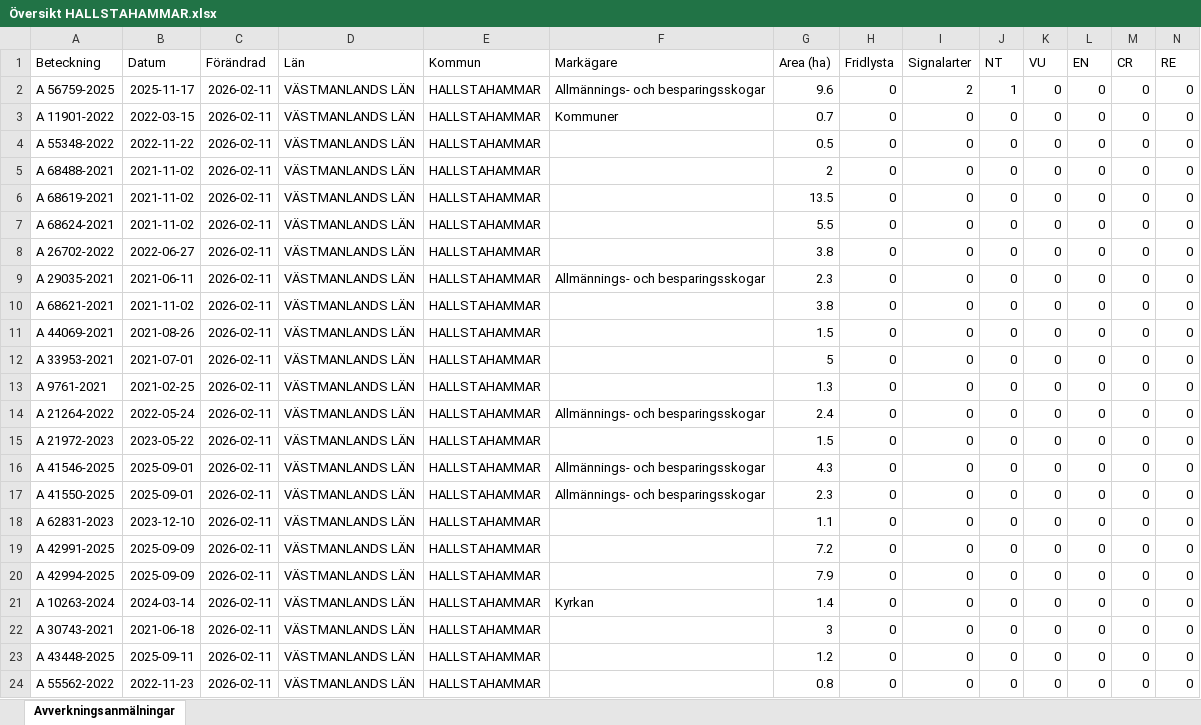
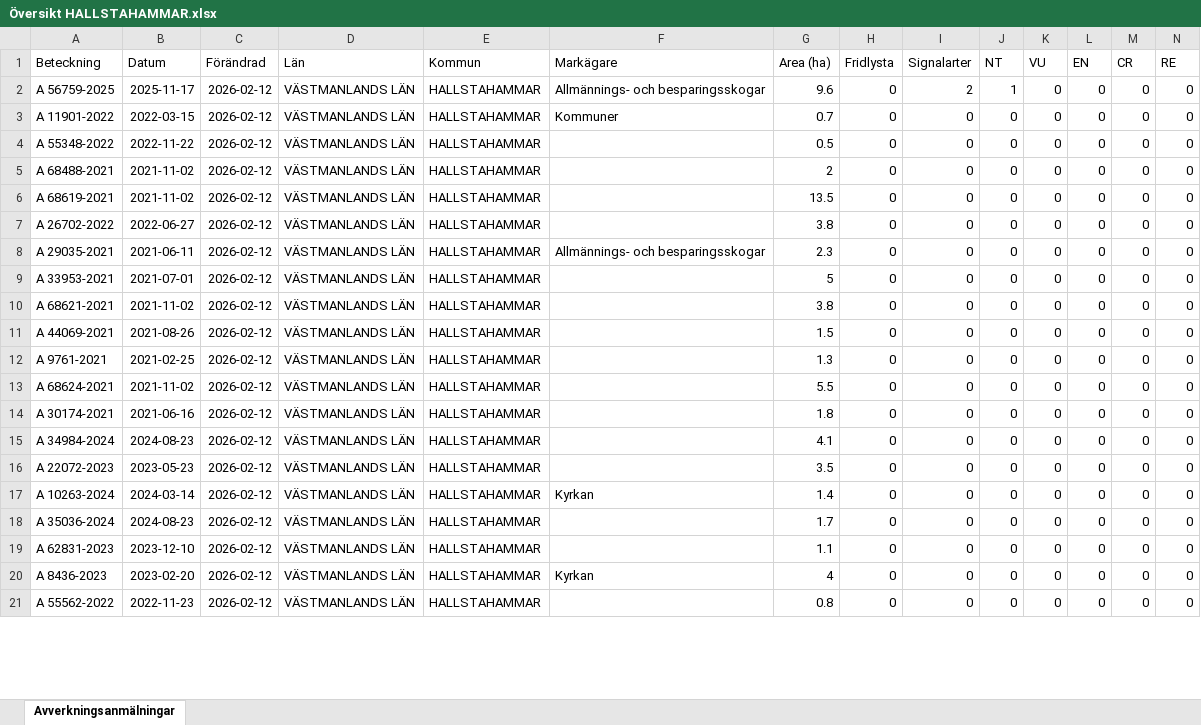
Before and after one commit to klasma/Logging_1961, an Excel workbook: Översikt HALLSTAHAMMAR.xlsx, sheet Avverkningsanmälningar, drawn as a sheet; only a part is shown; values as stored, in another font and other column widths than the file's, no borders; removed rows and columns are numbered as before the commit, all else as after; rows hold the shown columns only; the diff covers the shown part only; the diff names each change by its address in the sheet, - before the commit and + after, or states it on an @@ line.

```diff
--- a/Översikt HALLSTAHAMMAR.xlsx (sheet Avverkningsanmälningar)
+++ b/Översikt HALLSTAHAMMAR.xlsx (sheet Avverkningsanmälningar)
-C2:C6 (Förändrad): 2026-02-11
+C2:C6 (Förändrad): 2026-02-12
-row 7: A 68624-2021 | 2021-11-02 | 2026-02-11 | VÄSTMANLANDS LÄN | HALLSTAHAMMAR |  | 5.5 | 0 | 0 | 0 | 0 | 0 | 0 | 0
-C7:C8 (Förändrad): 2026-02-11
+C7:C8 (Förändrad): 2026-02-12
+row 9: A 33953-2021 | 2021-07-01 | 2026-02-12 | VÄSTMANLANDS LÄN | HALLSTAHAMMAR |  | 5 | 0 | 0 | 0 | 0 | 0 | 0 | 0
-C10:C11 (Förändrad): 2026-02-11
+C10:C11 (Förändrad): 2026-02-12
-row 12: A 33953-2021 | 2021-07-01 | 2026-02-11 | VÄSTMANLANDS LÄN | HALLSTAHAMMAR |  | 5 | 0 | 0 | 0 | 0 | 0 | 0 | 0
-C12 (Förändrad): 2026-02-11
+C12 (Förändrad): 2026-02-12
-row 14: A 21264-2022 | 2022-05-24 | 2026-02-11 | VÄSTMANLANDS LÄN | HALLSTAHAMMAR | Allmännings- och besparingsskogar | 2.4 | 0 | 0 | 0 | 0 | 0 | 0 | 0
-A13 (Beteckning): A 21972-2023
+A13 (Beteckning): A 68624-2021
-B13 (Datum): 2023-05-22
+B13 (Datum): 2021-11-02
-C13 (Förändrad): 2026-02-11
+C13 (Förändrad): 2026-02-12
-G13 (Area (ha)): 1.5
+G13 (Area (ha)): 5.5
-row 16: A 41546-2025 | 2025-09-01 | 2026-02-11 | VÄSTMANLANDS LÄN | HALLSTAHAMMAR | Allmännings- och besparingsskogar | 4.3 | 0 | 0 | 0 | 0 | 0 | 0 | 0
-row 17: A 41550-2025 | 2025-09-01 | 2026-02-11 | VÄSTMANLANDS LÄN | HALLSTAHAMMAR | Allmännings- och besparingsskogar | 2.3 | 0 | 0 | 0 | 0 | 0 | 0 | 0
-A14 (Beteckning): A 62831-2023
+A14 (Beteckning): A 30174-2021
-B14 (Datum): 2023-12-10
+B14 (Datum): 2021-06-16
-C14:C19 (Förändrad): 2026-02-11
+C14:C19 (Förändrad): 2026-02-12
-G14 (Area (ha)): 1.1
+G14 (Area (ha)): 1.8
-A15 (Beteckning): A 42991-2025
+A15 (Beteckning): A 34984-2024
-B15 (Datum): 2025-09-09
+B15 (Datum): 2024-08-23
-G15 (Area (ha)): 7.2
+G15 (Area (ha)): 4.1
-A16 (Beteckning): A 42994-2025
+A16 (Beteckning): A 22072-2023
-B16 (Datum): 2025-09-09
+B16 (Datum): 2023-05-23
-G16 (Area (ha)): 7.9
+G16 (Area (ha)): 3.5
-A18 (Beteckning): A 30743-2021
+A18 (Beteckning): A 35036-2024
-B18 (Datum): 2021-06-18
+B18 (Datum): 2024-08-23
-G18 (Area (ha)): 3
+G18 (Area (ha)): 1.7
-A19 (Beteckning): A 43448-2025
+A19 (Beteckning): A 62831-2023
-B19 (Datum): 2025-09-11
+B19 (Datum): 2023-12-10
-G19 (Area (ha)): 1.2
+G19 (Area (ha)): 1.1
+row 20: A 8436-2023 | 2023-02-20 | 2026-02-12 | VÄSTMANLANDS LÄN | HALLSTAHAMMAR | Kyrkan | 4 | 0 | 0 | 0 | 0 | 0 | 0 | 0
-C21 (Förändrad): 2026-02-11
+C21 (Förändrad): 2026-02-12
```
Also changed, not shown: 13 added rows, 10 removed rows and 30 edited cells elsewhere in this sheet, artfynd/A 56759-2025 artfynd.xlsx, 6 other files.
